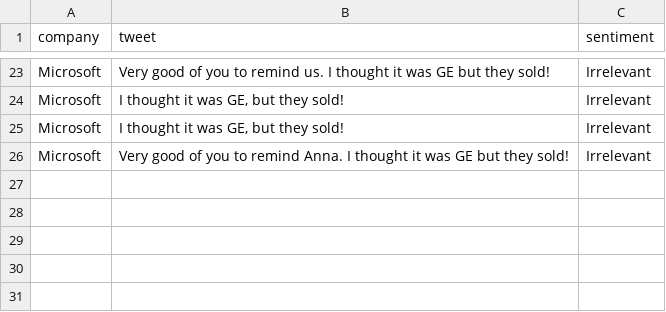
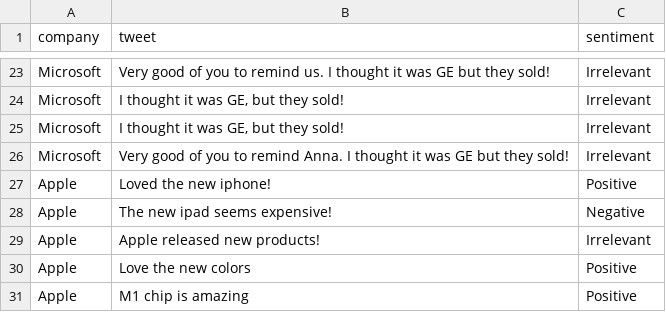
Before and after one commit to sushritayerr/532finalproject, a CSV file: kafka_utils/test_tweets.csv, drawn as a sheet; only a part is shown, gaps mark what is left out; the diff names each change by its address in the sheet, - before the commit and + after, or states it on an @@ line.

Commit message:
Updated the READ ME with tests and experiments.

```diff
--- a/kafka_utils/test_tweets.csv
+++ b/kafka_utils/test_tweets.csv
+row 27: Apple | Loved the new iphone! | Positive
+row 28: Apple | The new ipad seems expensive! | Negative
+row 29: Apple | Apple released new products! | Irrelevant
+row 30: Apple | Love the new colors | Positive
+row 31: Apple | M1 chip is amazing | Positive
```
Also changed, not shown: 1 other file.
